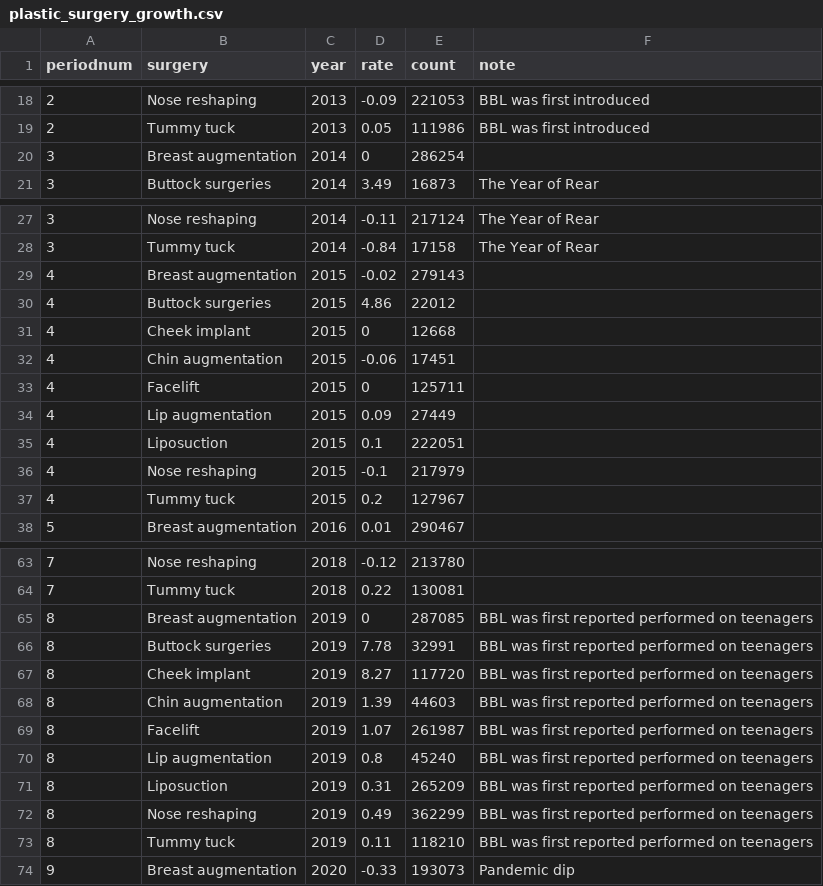
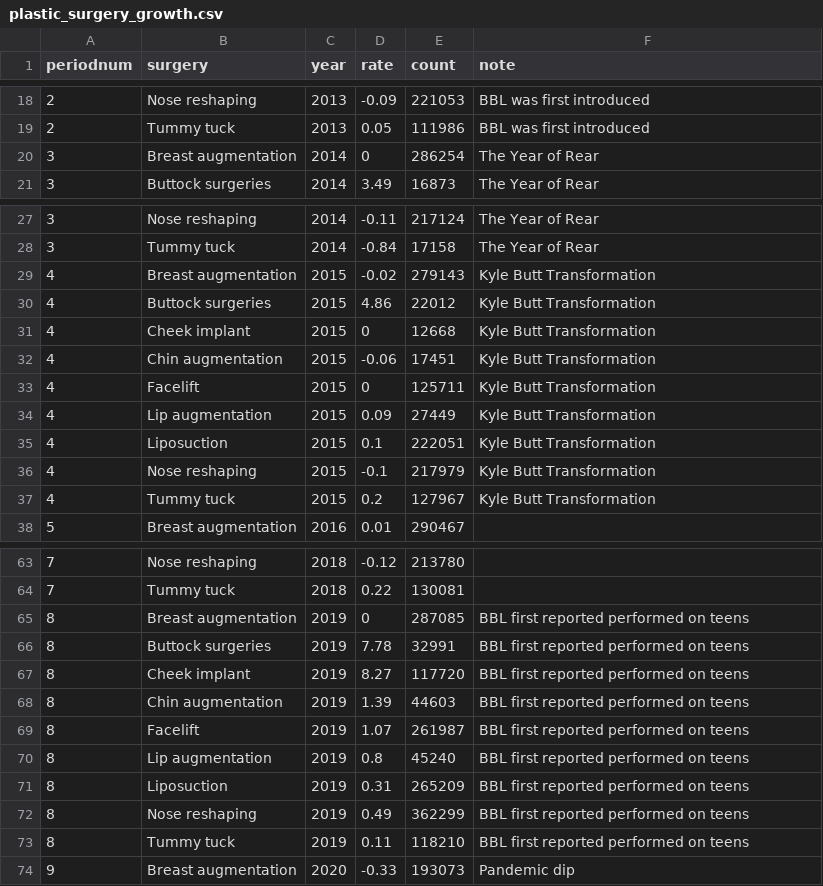
Before and after one commit to meanmodemoda/msdv-slim-thick-united-curves-of-america, a CSV file: data/plastic_surgery_growth.csv, drawn as a sheet; only a part is shown, gaps mark what is left out.

```diff
--- a/data/plastic_surgery_growth.csv
+++ b/data/plastic_surgery_growth.csv
@@ -19,3 +19,3 @@
 2,Tummy tuck,2013,0.05,111986,BBL was first introduced
-3,Breast augmentation,2014,0,286254,
+3,Breast augmentation,2014,0,286254,The Year of Rear
 3,Buttock surgeries,2014,3.49,16873,The Year of Rear
@@ -28,11 +28,11 @@
 3,Tummy tuck,2014,-0.84,17158,The Year of Rear
-4,Breast augmentation,2015,-0.02,279143,
-4,Buttock surgeries,2015,4.86,22012,
-4,Cheek implant,2015,0,12668,
-4,Chin augmentation,2015,-0.06,17451,
-4,Facelift,2015,0,125711,
-4,Lip augmentation,2015,0.09,27449,
-4,Liposuction,2015,0.1,222051,
-4,Nose reshaping,2015,-0.1,217979,
-4,Tummy tuck,2015,0.2,127967,
+4,Breast augmentation,2015,-0.02,279143,Kyle Butt Transformation
+4,Buttock surgeries,2015,4.86,22012,Kyle Butt Transformation
+4,Cheek implant,2015,0,12668,Kyle Butt Transformation
+4,Chin augmentation,2015,-0.06,17451,Kyle Butt Transformation
+4,Facelift,2015,0,125711,Kyle Butt Transformation
+4,Lip augmentation,2015,0.09,27449,Kyle Butt Transformation
+4,Liposuction,2015,0.1,222051,Kyle Butt Transformation
+4,Nose reshaping,2015,-0.1,217979,Kyle Butt Transformation
+4,Tummy tuck,2015,0.2,127967,Kyle Butt Transformation
 5,Breast augmentation,2016,0.01,290467,
@@ -64,11 +64,11 @@
 7,Tummy tuck,2018,0.22,130081,
-8,Breast augmentation,2019,0,287085,BBL was first reported performed on teenagers
-8,Buttock surgeries,2019,7.78,32991,BBL was first reported performed on teenagers
-8,Cheek implant,2019,8.27,117720,BBL was first reported performed on teenagers
-8,Chin augmentation,2019,1.39,44603,BBL was first reported performed on teenagers
-8,Facelift,2019,1.07,261987,BBL was first reported performed on teenagers
-8,Lip augmentation,2019,0.8,45240,BBL was first reported performed on teenagers
-8,Liposuction,2019,0.31,265209,BBL was first reported performed on teenagers
-8,Nose reshaping,2019,0.49,362299,BBL was first reported performed on teenagers
-8,Tummy tuck,2019,0.11,118210,BBL was first reported performed on teenagers
+8,Breast augmentation,2019,0,287085,BBL first reported performed on teens
+8,Buttock surgeries,2019,7.78,32991,BBL first reported performed on teens
+8,Cheek implant,2019,8.27,117720,BBL first reported performed on teens
+8,Chin augmentation,2019,1.39,44603,BBL first reported performed on teens
+8,Facelift,2019,1.07,261987,BBL first reported performed on teens
+8,Lip augmentation,2019,0.8,45240,BBL first reported performed on teens
+8,Liposuction,2019,0.31,265209,BBL first reported performed on teens
+8,Nose reshaping,2019,0.49,362299,BBL first reported performed on teens
+8,Tummy tuck,2019,0.11,118210,BBL first reported performed on teens
 9,Breast augmentation,2020,-0.33,193073,Pandemic dip
```
Also changed, not shown: 3 other files.
